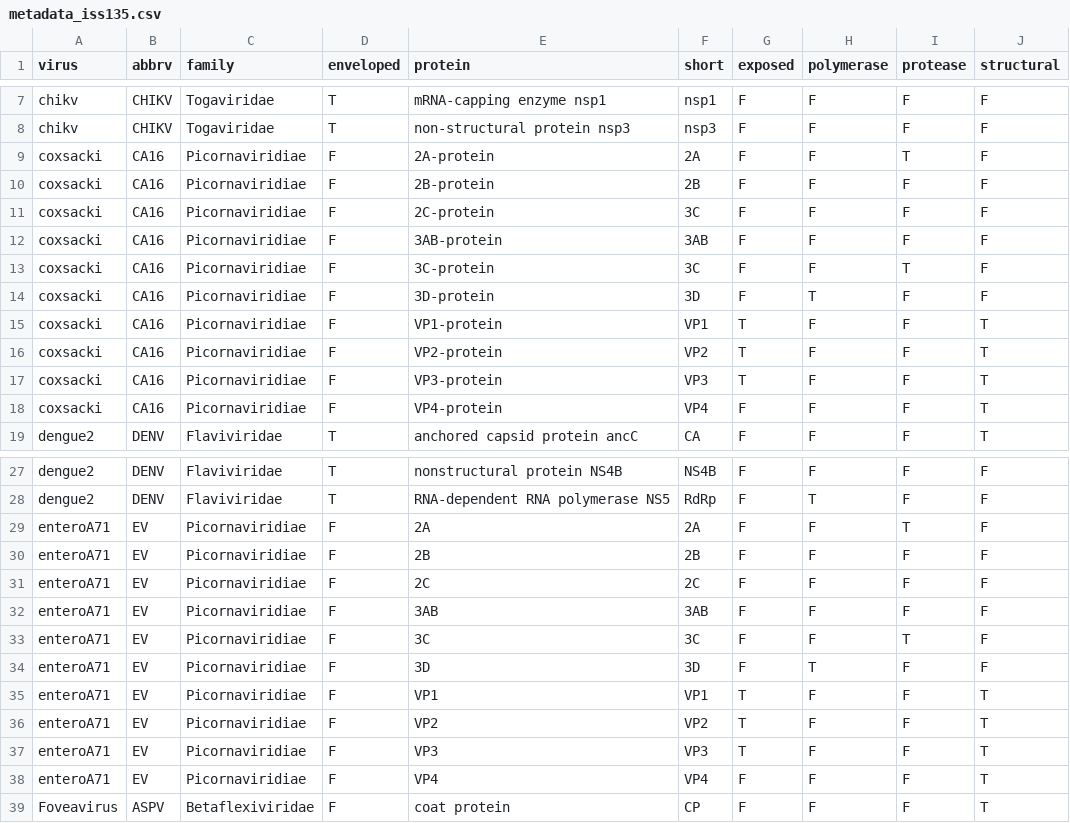
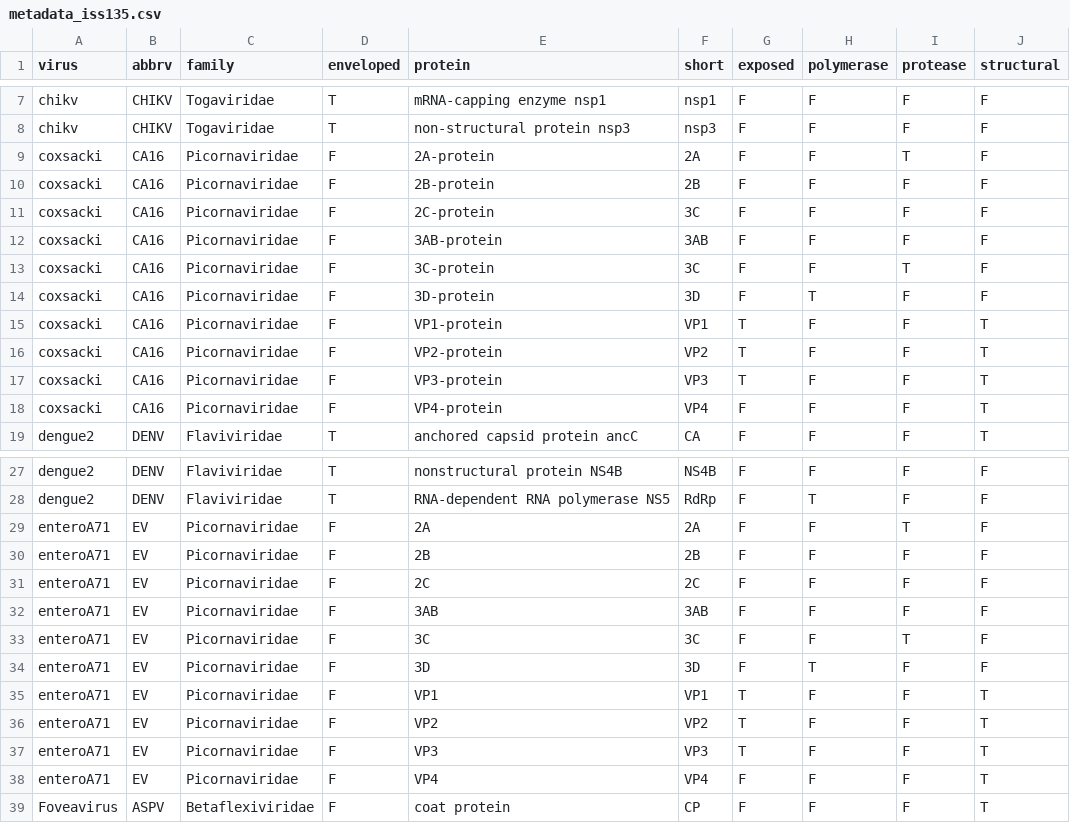
Before and after one commit to PoonLab/surfaces, a CSV file: data/iss135/metadata_iss135.csv, drawn as a sheet; only a part is shown, gaps mark what is left out; the diff covers the shown part only.

Commit message:
fixed typo in metadata; added plots to main R script

```diff
--- a/data/iss135/metadata_iss135.csv
+++ b/data/iss135/metadata_iss135.csv
@@ -8,12 +8,12 @@ chikv,CHIKV,Togaviridae,T,mRNA-capping enzyme nsp1,nsp1,F,F,F,F
 chikv,CHIKV,Togaviridae,T,non-structural protein nsp3,nsp3,F,F,F,F
-coxsacki,CA16,Picornaviridiae,F,2A-protein,2A,F,F,T,F
-coxsacki,CA16,Picornaviridiae,F,2B-protein,2B,F,F,F,F
-coxsacki,CA16,Picornaviridiae,F,2C-protein,3C,F,F,F,F
-coxsacki,CA16,Picornaviridiae,F,3AB-protein,3AB,F,F,F,F
-coxsacki,CA16,Picornaviridiae,F,3C-protein,3C,F,F,T,F
-coxsacki,CA16,Picornaviridiae,F,3D-protein,3D,F,T,F,F
-coxsacki,CA16,Picornaviridiae,F,VP1-protein,VP1,T,F,F,T
-coxsacki,CA16,Picornaviridiae,F,VP2-protein,VP2,T,F,F,T
-coxsacki,CA16,Picornaviridiae,F,VP3-protein,VP3,T,F,F,T
-coxsacki,CA16,Picornaviridiae,F,VP4-protein,VP4,F,F,F,T
+coxsacki,CA16,Picornaviridae,F,2A-protein,2A,F,F,T,F
+coxsacki,CA16,Picornaviridae,F,2B-protein,2B,F,F,F,F
+coxsacki,CA16,Picornaviridae,F,2C-protein,3C,F,F,F,F
+coxsacki,CA16,Picornaviridae,F,3AB-protein,3AB,F,F,F,F
+coxsacki,CA16,Picornaviridae,F,3C-protein,3C,F,F,T,F
+coxsacki,CA16,Picornaviridae,F,3D-protein,3D,F,T,F,F
+coxsacki,CA16,Picornaviridae,F,VP1-protein,VP1,T,F,F,T
+coxsacki,CA16,Picornaviridae,F,VP2-protein,VP2,T,F,F,T
+coxsacki,CA16,Picornaviridae,F,VP3-protein,VP3,T,F,F,T
+coxsacki,CA16,Picornaviridae,F,VP4-protein,VP4,F,F,F,T
 dengue2,DENV,Flaviviridae,T,anchored capsid protein ancC,CA,F,F,F,T
@@ -28,12 +28,12 @@ dengue2,DENV,Flaviviridae,T,nonstructural protein NS4B,NS4B,F,F,F,F
 dengue2,DENV,Flaviviridae,T,RNA-dependent RNA polymerase NS5,RdRp,F,T,F,F
-enteroA71,EV,Picornaviridiae,F,2A,2A,F,F,T,F
-enteroA71,EV,Picornaviridiae,F,2B,2B,F,F,F,F
-enteroA71,EV,Picornaviridiae,F,2C,2C,F,F,F,F
-enteroA71,EV,Picornaviridiae,F,3AB,3AB,F,F,F,F
-enteroA71,EV,Picornaviridiae,F,3C,3C,F,F,T,F
-enteroA71,EV,Picornaviridiae,F,3D,3D,F,T,F,F
-enteroA71,EV,Picornaviridiae,F,VP1,VP1,T,F,F,T
-enteroA71,EV,Picornaviridiae,F,VP2,VP2,T,F,F,T
-enteroA71,EV,Picornaviridiae,F,VP3,VP3,T,F,F,T
-enteroA71,EV,Picornaviridiae,F,VP4,VP4,F,F,F,T
+enteroA71,EV,Picornaviridae,F,2A,2A,F,F,T,F
+enteroA71,EV,Picornaviridae,F,2B,2B,F,F,F,F
+enteroA71,EV,Picornaviridae,F,2C,2C,F,F,F,F
+enteroA71,EV,Picornaviridae,F,3AB,3AB,F,F,F,F
+enteroA71,EV,Picornaviridae,F,3C,3C,F,F,T,F
+enteroA71,EV,Picornaviridae,F,3D,3D,F,T,F,F
+enteroA71,EV,Picornaviridae,F,VP1,VP1,T,F,F,T
+enteroA71,EV,Picornaviridae,F,VP2,VP2,T,F,F,T
+enteroA71,EV,Picornaviridae,F,VP3,VP3,T,F,F,T
+enteroA71,EV,Picornaviridae,F,VP4,VP4,F,F,F,T
 Foveavirus,ASPV,Betaflexiviridae,F,coat protein,CP,F,F,F,T
```
Also changed, not shown: 29 edited cells elsewhere in this file, 1 other file.
